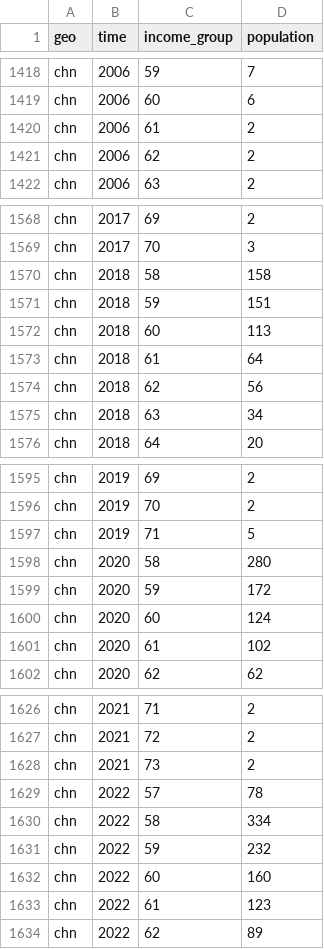
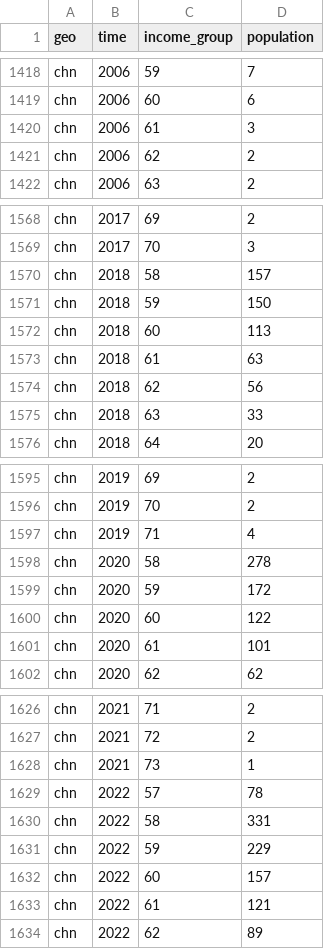
Before and after one commit to open-numbers/ddf--gapminder--billionaires, a CSV file: ddf--datapoints--population--by--geo--time--income_group.csv, drawn as a sheet; only a part is shown, gaps mark what is left out; the diff covers the shown part only.

```diff
--- a/ddf--datapoints--population--by--geo--time--income_group.csv
+++ b/ddf--datapoints--population--by--geo--time--income_group.csv
@@ -1419,3 +1419,3 @@ chn,2006,59,7
 chn,2006,60,6
-chn,2006,61,2
+chn,2006,61,3
 chn,2006,62,2
@@ -1569,8 +1569,8 @@ chn,2017,69,2
 chn,2017,70,3
-chn,2018,58,158
-chn,2018,59,151
+chn,2018,58,157
+chn,2018,59,150
 chn,2018,60,113
-chn,2018,61,64
+chn,2018,61,63
 chn,2018,62,56
-chn,2018,63,34
+chn,2018,63,33
 chn,2018,64,20
@@ -1596,7 +1596,7 @@ chn,2019,69,2
 chn,2019,70,2
-chn,2019,71,5
-chn,2020,58,280
+chn,2019,71,4
+chn,2020,58,278
 chn,2020,59,172
-chn,2020,60,124
-chn,2020,61,102
+chn,2020,60,122
+chn,2020,61,101
 chn,2020,62,62
@@ -1627,8 +1627,8 @@ chn,2021,71,2
 chn,2021,72,2
-chn,2021,73,2
+chn,2021,73,1
 chn,2022,57,78
-chn,2022,58,334
-chn,2022,59,232
-chn,2022,60,160
-chn,2022,61,123
+chn,2022,58,331
+chn,2022,59,229
+chn,2022,60,157
+chn,2022,61,121
 chn,2022,62,89
```
Also changed, not shown: 8 added rows and 35 edited cells elsewhere in this file, 5 other files.
